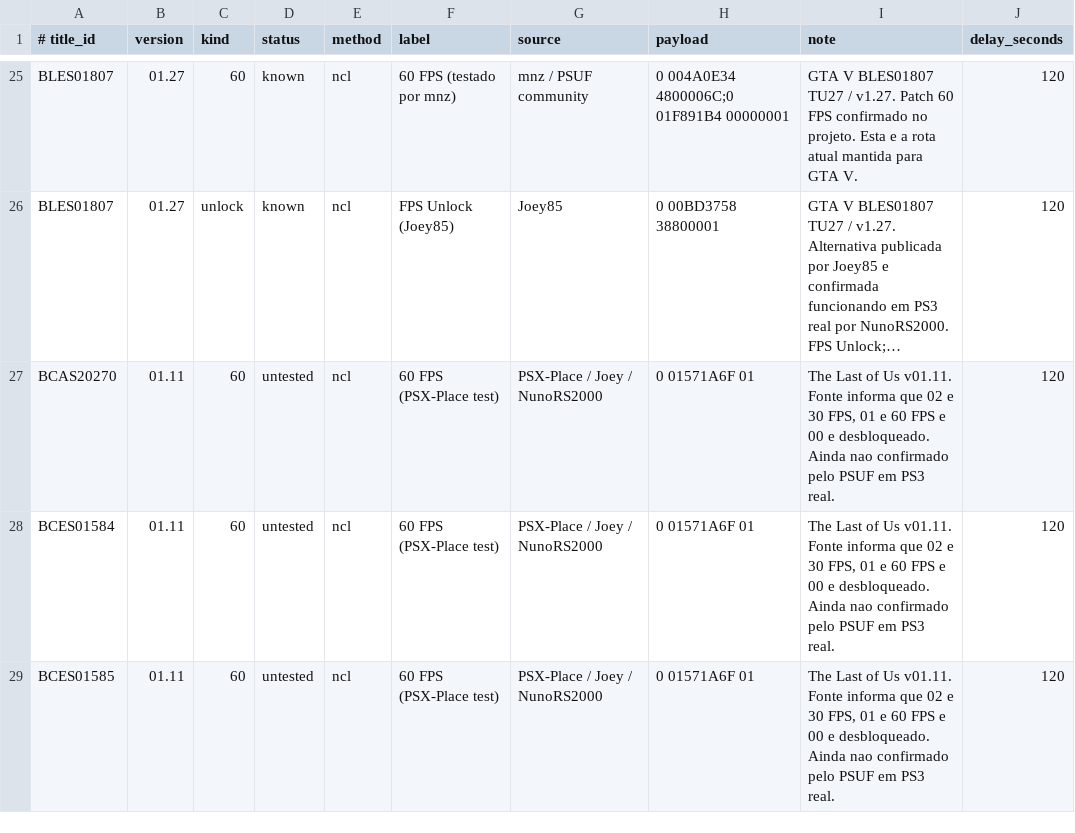
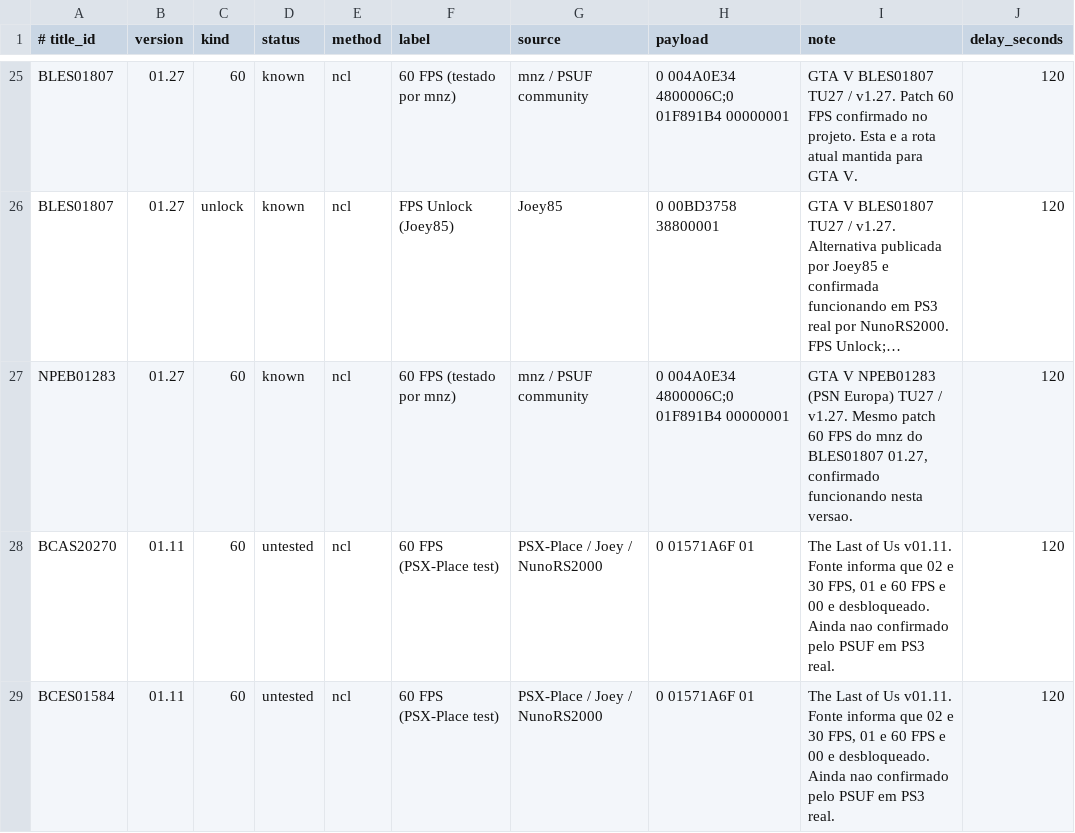
Before and after one commit to RafJaeger/psuf-ps3, a CSV file: release/USRDIR/patches.csv, drawn as a sheet; only a part is shown, gaps mark what is left out; the shorter side is filled out with more unchanged rows; long unchanged cells end in …; the diff names each change by its address in the sheet, - before the commit and + after, or states it on an @@ line.

Commit message:
Adiciona 60 FPS do mnz para GTA V NPEB01283 1.27

```diff
--- a/release/USRDIR/patches.csv
+++ b/release/USRDIR/patches.csv
+row 27: NPEB01283 | 01.27 | 60 | known | ncl | 60 FPS (testado por mnz) | mnz / PSUF community | 0 004A0E34 4800006C;0 01F891B4 00000001 | GTA V NPEB01283 (PSN Europa) TU27 / v1.27. Mesmo patch 60 FPS do mnz do BLES01807 01.27, confirmado funcionando nesta versao. | 120
```
Also changed, not shown: tools/manual_patch_overrides.csv, 1 other file.
